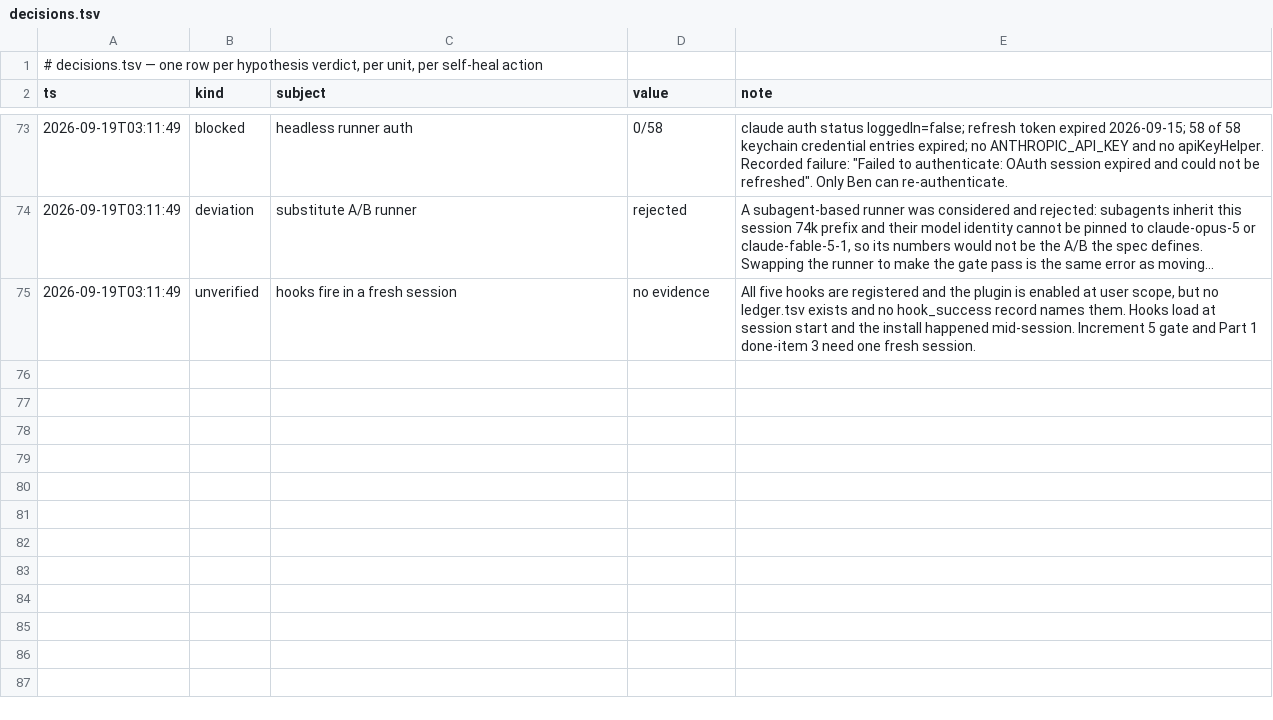
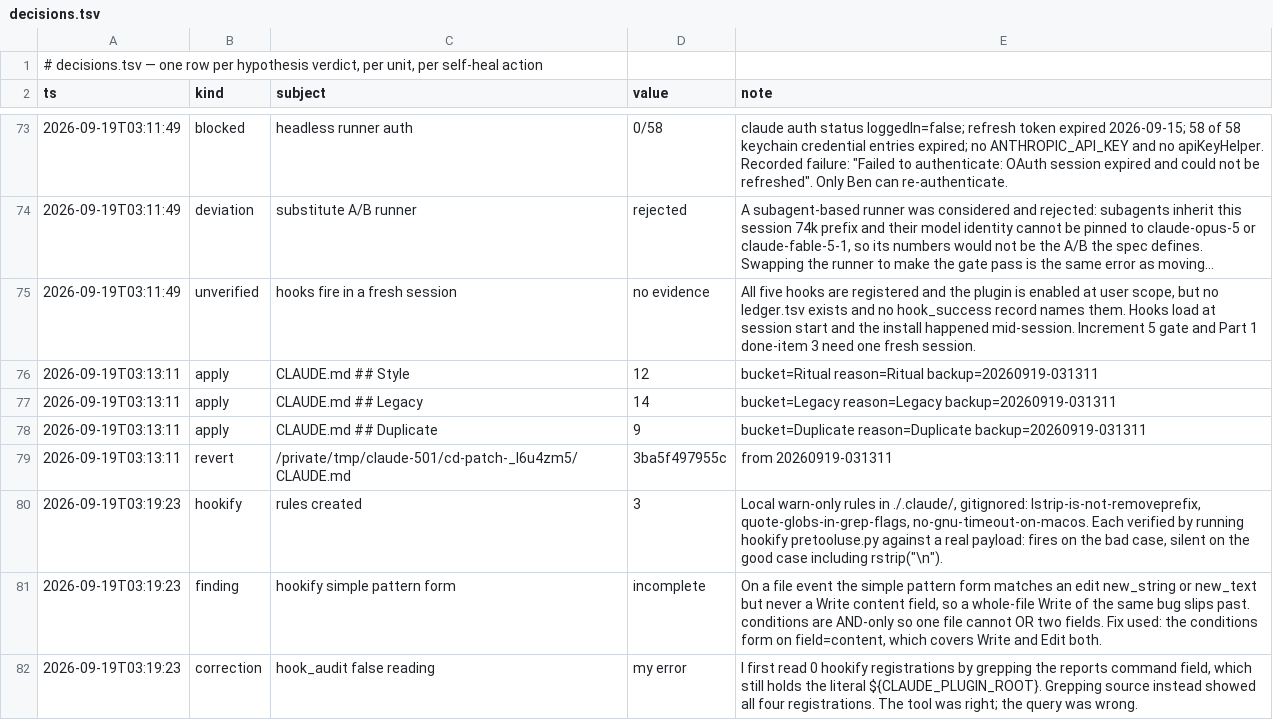
Before and after one commit to ahmedbenaw/context-diet, a TSV file: plugins/context-diet/decisions.tsv, drawn as a sheet; only a part is shown, gaps mark what is left out; long unchanged cells end in ….

```diff
--- a/plugins/context-diet/decisions.tsv
+++ b/plugins/context-diet/decisions.tsv
@@ -75 +75,8 @@ ts	kind	subject	value	note
 2026-09-19T03:11:49	unverified	hooks fire in a fresh session	no evidence	All five hooks are registered and the plugin is enabled at user scope, but no ledger.tsv exists and no hook_success record names them. Hooks load at session start and the install happened mid-session. Increment 5 gate and Part 1 done-item 3 need one fresh session.
+2026-09-19T03:13:11	apply	CLAUDE.md ## Style	12	bucket=Ritual reason=Ritual backup=20260919-031311
+2026-09-19T03:13:11	apply	CLAUDE.md ## Legacy	14	bucket=Legacy reason=Legacy backup=20260919-031311
+2026-09-19T03:13:11	apply	CLAUDE.md ## Duplicate	9	bucket=Duplicate reason=Duplicate backup=20260919-031311
+2026-09-19T03:13:11	revert	/private/tmp/claude-501/cd-patch-_l6u4zm5/CLAUDE.md	3ba5f497955c	from 20260919-031311
+2026-09-19T03:19:23	hookify	rules created	3	Local warn-only rules in ./.claude/, gitignored: lstrip-is-not-removeprefix, quote-globs-in-grep-flags, no-gnu-timeout-on-macos. Each verified by running hookify pretooluse.py against a real payload: fires on the bad case, silent on the good case including rstrip("\n").
+2026-09-19T03:19:23	finding	hookify simple pattern form	incomplete	On a file event the simple pattern form matches an edit new_string or new_text but never a Write content field, so a whole-file Write of the same bug slips past. conditions are AND-only so one file cannot OR two fields. Fix used: the conditions form on field=content, which covers Write and Edit both.
+2026-09-19T03:19:23	correction	hook_audit false reading	my error	I first read 0 hookify registrations by grepping the reports command field, which still holds the literal ${CLAUDE_PLUGIN_ROOT}. Grepping source instead showed all four registrations. The tool was right; the query was wrong.
```
Also changed, not shown: 1 other file.
